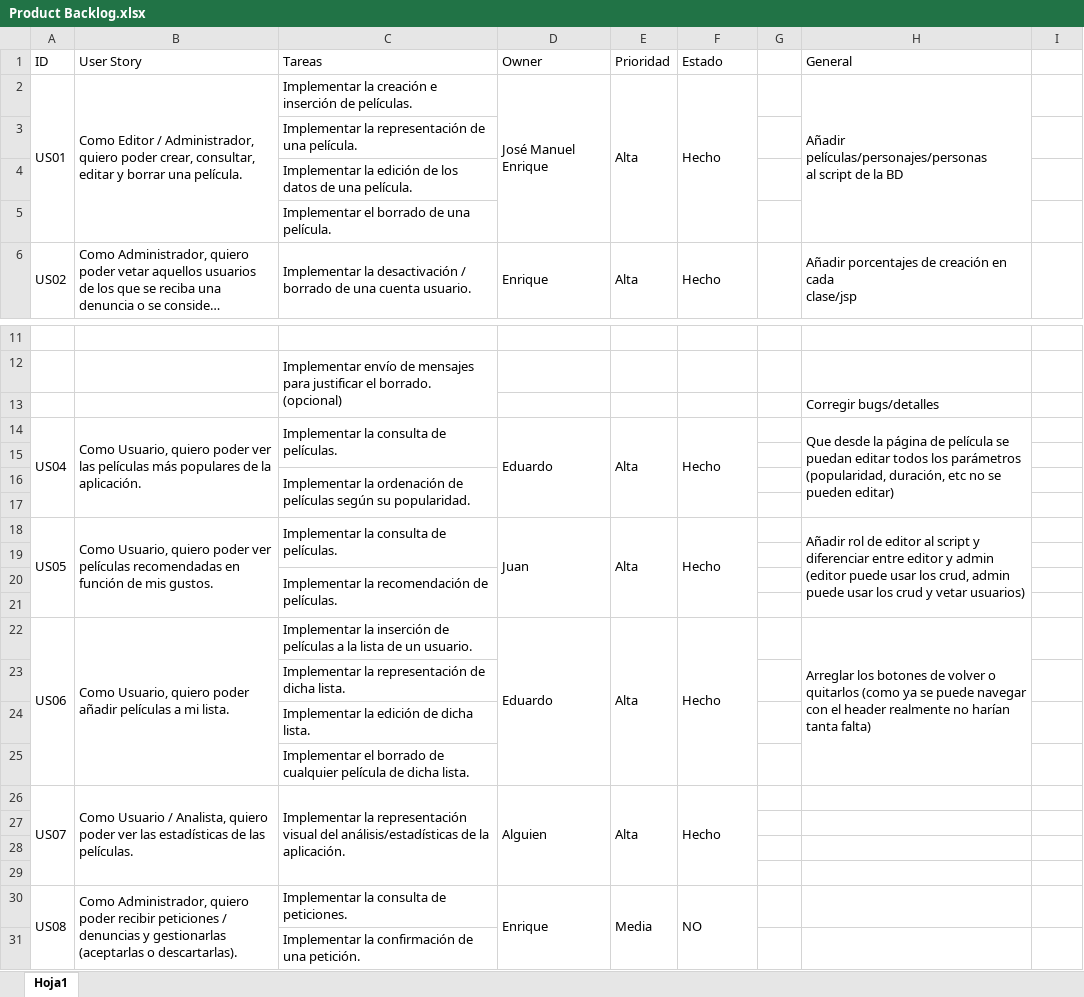
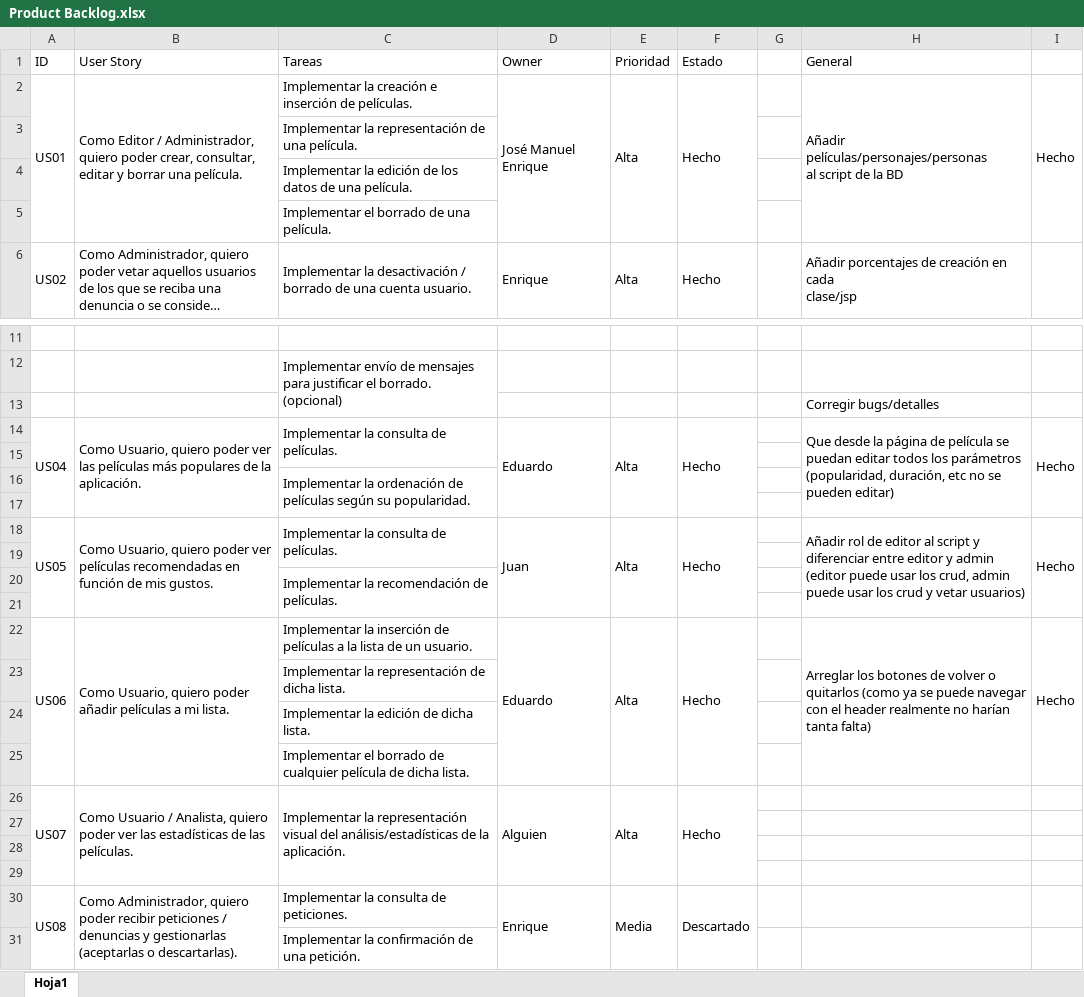
Before and after one commit to jacegar/ArkhamMovies, an Excel workbook: ToDo/Product Backlog.xlsx, sheet Hoja1, drawn as a sheet; only a part is shown, gaps mark what is left out; long unchanged cells end in …; values as stored, in another font and other column widths than the file's, no cell formats; the diff names each change by its address in the sheet, - before the commit and + after, or states it on an @@ line.

```diff
--- a/ToDo/Product Backlog.xlsx (sheet Hoja1)
+++ b/ToDo/Product Backlog.xlsx (sheet Hoja1)
-I2: (empty)
+I2: Hecho
+I2:I5 merged
-I14: (empty)
+I14: Hecho
+I14:I17 merged
-I18: (empty)
+I18: Hecho
+I18:I21 merged
-I22: (empty)
+I22: Hecho
+I22:I25 merged
-F30 (Estado): NO
+F30 (Estado): Descartado
```
Also changed, not shown: cell formats, 33 other files.
